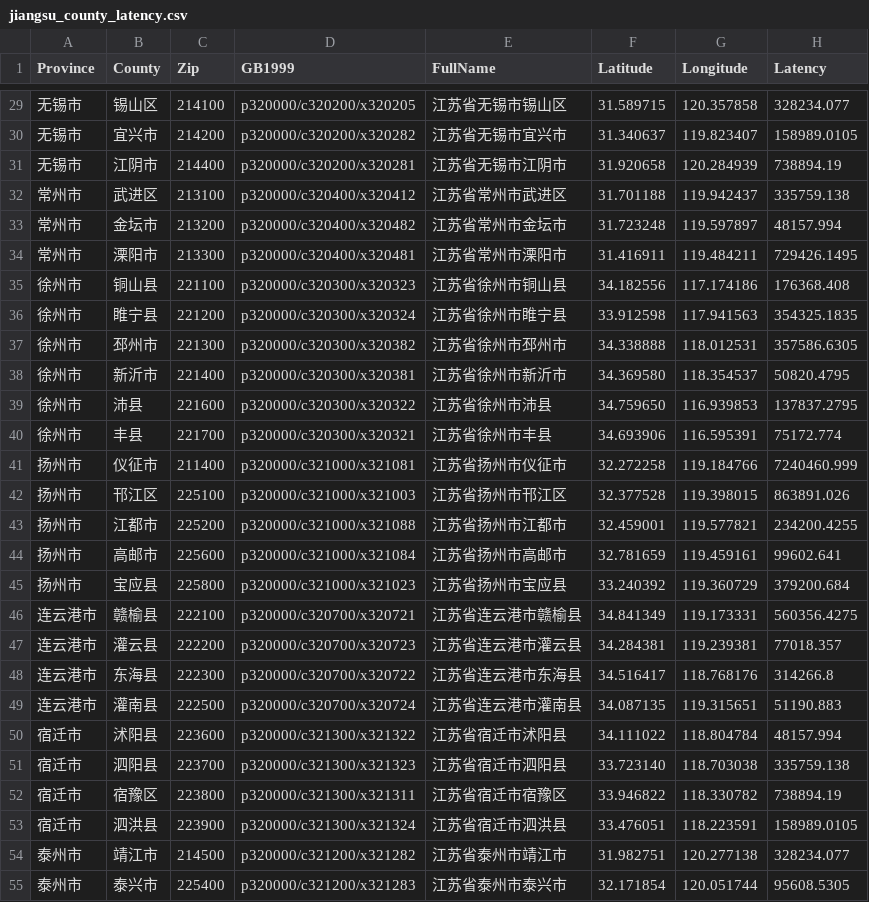
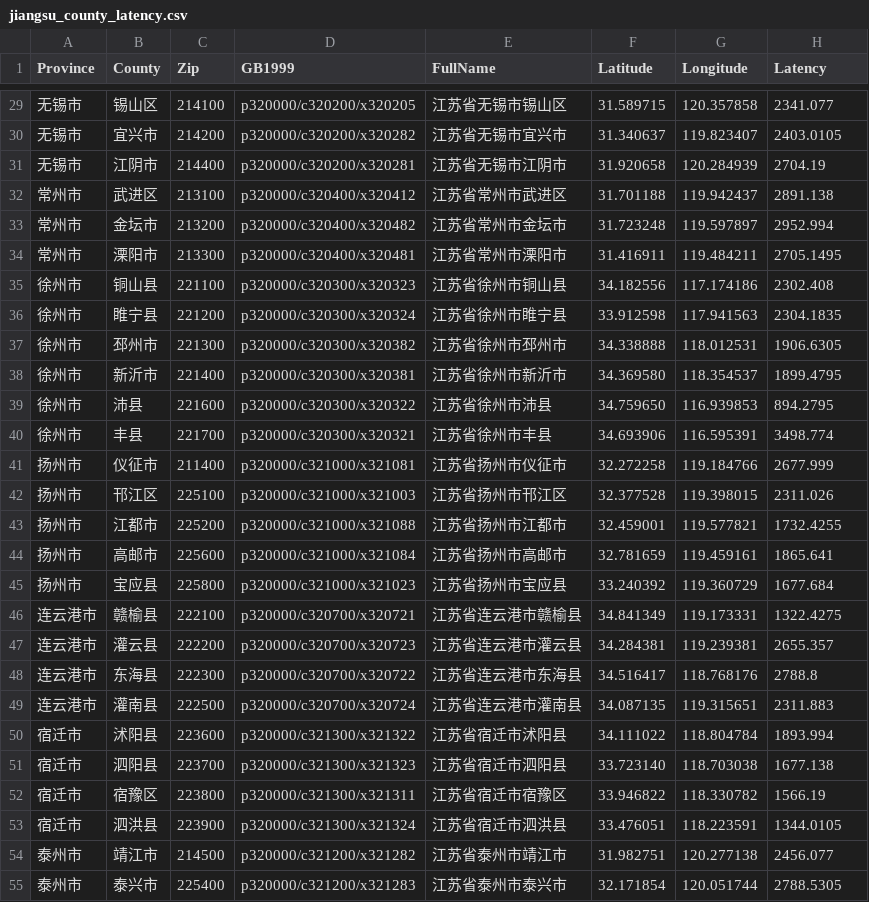
Before and after one commit to haitsong/BaudMeter, a CSV file: Visualization/src/data/jiangsu_county_latency.csv, drawn as a sheet; only a part is shown, gaps mark what is left out; the diff covers the shown part only.

Commit message:
add province latency view label mark

```diff
--- a/Visualization/src/data/jiangsu_county_latency.csv
+++ b/Visualization/src/data/jiangsu_county_latency.csv
@@ -29,27 +29,27 @@ Province,County,Zip,GB1999,FullName,Latitude,Longitude,Latency
-无锡市,锡山区,214100,p320000/c320200/x320205,江苏省无锡市锡山区, 31.589715 , 120.357858,328234.077
-无锡市,宜兴市,214200,p320000/c320200/x320282,江苏省无锡市宜兴市, 31.340637 , 119.823407,158989.0105
-无锡市,江阴市,214400,p320000/c320200/x320281,江苏省无锡市江阴市, 31.920658 , 120.284939,738894.19
-常州市,武进区,213100,p320000/c320400/x320412,江苏省常州市武进区, 31.701188 , 119.942437,335759.138
-常州市,金坛市,213200,p320000/c320400/x320482,江苏省常州市金坛市, 31.723248 , 119.597897,48157.994
-常州市,溧阳市,213300,p320000/c320400/x320481,江苏省常州市溧阳市, 31.416911 , 119.484211,729426.1495
-徐州市,铜山县,221100,p320000/c320300/x320323,江苏省徐州市铜山县, 34.182556 , 117.174186,176368.408
-徐州市,睢宁县,221200,p320000/c320300/x320324,江苏省徐州市睢宁县, 33.912598 , 117.941563,354325.1835
-徐州市,邳州市,221300,p320000/c320300/x320382,江苏省徐州市邳州市, 34.338888 , 118.012531,357586.6305
-徐州市,新沂市,221400,p320000/c320300/x320381,江苏省徐州市新沂市, 34.369580 , 118.354537,50820.4795
-徐州市,沛县,221600,p320000/c320300/x320322,江苏省徐州市沛县, 34.759650 , 116.939853,137837.2795
-徐州市,丰县,221700,p320000/c320300/x320321,江苏省徐州市丰县, 34.693906 , 116.595391,75172.774
-扬州市,仪征市,211400,p320000/c321000/x321081,江苏省扬州市仪征市, 32.272258 , 119.184766,7240460.999
-扬州市,邗江区,225100,p320000/c321000/x321003,江苏省扬州市邗江区, 32.377528 , 119.398015,863891.026
-扬州市,江都市,225200,p320000/c321000/x321088,江苏省扬州市江都市, 32.459001 , 119.577821,234200.4255
-扬州市,高邮市,225600,p320000/c321000/x321084,江苏省扬州市高邮市, 32.781659 , 119.459161,99602.641
-扬州市,宝应县,225800,p320000/c321000/x321023,江苏省扬州市宝应县, 33.240392 , 119.360729,379200.684
-连云港市,赣榆县,222100,p320000/c320700/x320721,江苏省连云港市赣榆县, 34.841349 , 119.173331,560356.4275
-连云港市,灌云县,222200,p320000/c320700/x320723,江苏省连云港市灌云县, 34.284381 , 119.239381,77018.357
-连云港市,东海县,222300,p320000/c320700/x320722,江苏省连云港市东海县, 34.516417 , 118.768176,314266.8
-连云港市,灌南县,222500,p320000/c320700/x320724,江苏省连云港市灌南县, 34.087135 , 119.315651,51190.883
-宿迁市,沭阳县,223600,p320000/c321300/x321322,江苏省宿迁市沭阳县, 34.111022 , 118.804784,48157.994
-宿迁市,泗阳县,223700,p320000/c321300/x321323,江苏省宿迁市泗阳县, 33.723140 , 118.703038,335759.138
-宿迁市,宿豫区,223800,p320000/c321300/x321311,江苏省宿迁市宿豫区, 33.946822 , 118.330782,738894.19
-宿迁市,泗洪县,223900,p320000/c321300/x321324,江苏省宿迁市泗洪县, 33.476051 , 118.223591,158989.0105
-泰州市,靖江市,214500,p320000/c321200/x321282,江苏省泰州市靖江市, 31.982751 , 120.277138,328234.077
-泰州市,泰兴市,225400,p320000/c321200/x321283,江苏省泰州市泰兴市, 32.171854 , 120.051744,95608.5305
+无锡市,锡山区,214100,p320000/c320200/x320205,江苏省无锡市锡山区, 31.589715 , 120.357858,2341.077
+无锡市,宜兴市,214200,p320000/c320200/x320282,江苏省无锡市宜兴市, 31.340637 , 119.823407,2403.0105
+无锡市,江阴市,214400,p320000/c320200/x320281,江苏省无锡市江阴市, 31.920658 , 120.284939,2704.19
+常州市,武进区,213100,p320000/c320400/x320412,江苏省常州市武进区, 31.701188 , 119.942437,2891.138
+常州市,金坛市,213200,p320000/c320400/x320482,江苏省常州市金坛市, 31.723248 , 119.597897,2952.994
+常州市,溧阳市,213300,p320000/c320400/x320481,江苏省常州市溧阳市, 31.416911 , 119.484211,2705.1495
+徐州市,铜山县,221100,p320000/c320300/x320323,江苏省徐州市铜山县, 34.182556 , 117.174186,2302.408
+徐州市,睢宁县,221200,p320000/c320300/x320324,江苏省徐州市睢宁县, 33.912598 , 117.941563,2304.1835
+徐州市,邳州市,221300,p320000/c320300/x320382,江苏省徐州市邳州市, 34.338888 , 118.012531,1906.6305
+徐州市,新沂市,221400,p320000/c320300/x320381,江苏省徐州市新沂市, 34.369580 , 118.354537,1899.4795
+徐州市,沛县,221600,p320000/c320300/x320322,江苏省徐州市沛县, 34.759650 , 116.939853,894.2795
+徐州市,丰县,221700,p320000/c320300/x320321,江苏省徐州市丰县, 34.693906 , 116.595391,3498.774
+扬州市,仪征市,211400,p320000/c321000/x321081,江苏省扬州市仪征市, 32.272258 , 119.184766,2677.999
+扬州市,邗江区,225100,p320000/c321000/x321003,江苏省扬州市邗江区, 32.377528 , 119.398015,2311.026
+扬州市,江都市,225200,p320000/c321000/x321088,江苏省扬州市江都市, 32.459001 , 119.577821,1732.4255
+扬州市,高邮市,225600,p320000/c321000/x321084,江苏省扬州市高邮市, 32.781659 , 119.459161,1865.641
+扬州市,宝应县,225800,p320000/c321000/x321023,江苏省扬州市宝应县, 33.240392 , 119.360729,1677.684
+连云港市,赣榆县,222100,p320000/c320700/x320721,江苏省连云港市赣榆县, 34.841349 , 119.173331,1322.4275
+连云港市,灌云县,222200,p320000/c320700/x320723,江苏省连云港市灌云县, 34.284381 , 119.239381,2655.357
+连云港市,东海县,222300,p320000/c320700/x320722,江苏省连云港市东海县, 34.516417 , 118.768176,2788.8
+连云港市,灌南县,222500,p320000/c320700/x320724,江苏省连云港市灌南县, 34.087135 , 119.315651,2311.883
+宿迁市,沭阳县,223600,p320000/c321300/x321322,江苏省宿迁市沭阳县, 34.111022 , 118.804784,1893.994
+宿迁市,泗阳县,223700,p320000/c321300/x321323,江苏省宿迁市泗阳县, 33.723140 , 118.703038,1677.138
+宿迁市,宿豫区,223800,p320000/c321300/x321311,江苏省宿迁市宿豫区, 33.946822 , 118.330782,1566.19
+宿迁市,泗洪县,223900,p320000/c321300/x321324,江苏省宿迁市泗洪县, 33.476051 , 118.223591,1344.0105
+泰州市,靖江市,214500,p320000/c321200/x321282,江苏省泰州市靖江市, 31.982751 , 120.277138,2456.077
+泰州市,泰兴市,225400,p320000/c321200/x321283,江苏省泰州市泰兴市, 32.171854 , 120.051744,2788.5305
```
Also changed, not shown: 53 edited cells elsewhere in this file, 1 other file.
